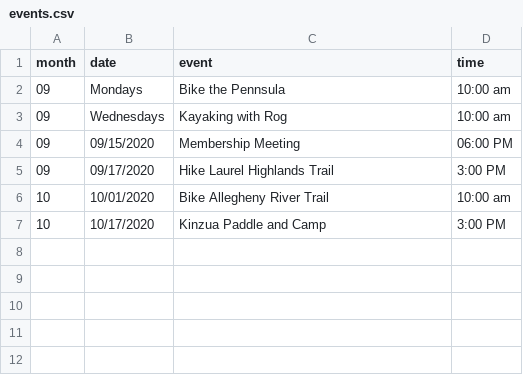
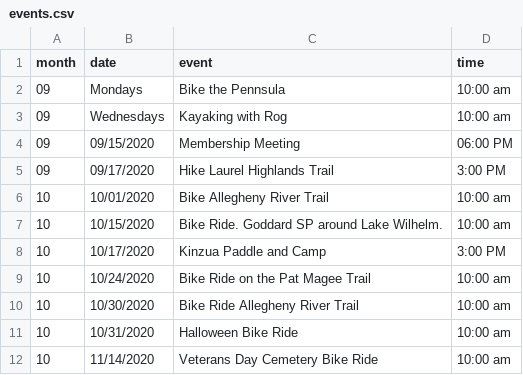
Before and after one commit to erieoutingclub/erieoutingclub.github.io, a CSV file: _data/events.csv, drawn as a sheet; the diff names each change by its address in the sheet, - before the commit and + after, or states it on an @@ line.

Commit message:
Update October Events

```diff
--- a/_data/events.csv
+++ b/_data/events.csv
+row 7: 10 | 10/15/2020 | Bike Ride. Goddard SP around Lake Wilhelm. | 10:00 am
+row 9: 10 | 10/24/2020 | Bike Ride on the Pat Magee Trail | 10:00 am
+row 10: 10 | 10/30/2020 | Bike Ride Allegheny River Trail | 10:00 am
+row 11: 10 | 10/31/2020 | Halloween Bike Ride | 10:00 am
+row 12: 10 | 11/14/2020 | Veterans Day Cemetery Bike Ride | 10:00 am
```
Also changed, not shown: 8 other files.
